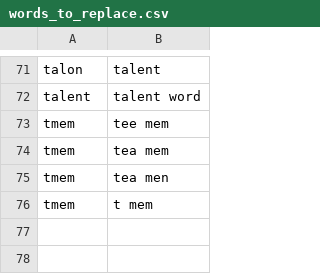
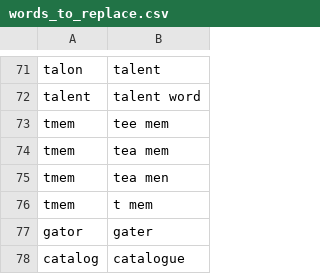
Before and after one commit to chromalchemy/talon-community, a CSV file: settings/words_to_replace.csv, drawn as a sheet; only a part is shown, gaps mark what is left out.

```diff
--- a/settings/words_to_replace.csv
+++ b/settings/words_to_replace.csv
@@ -76 +76,3 @@ tmem, tea men
 tmem, t mem
+gator, gater
+catalog, catalogue
```
Also changed, not shown: settings/abbreviations.csv.
